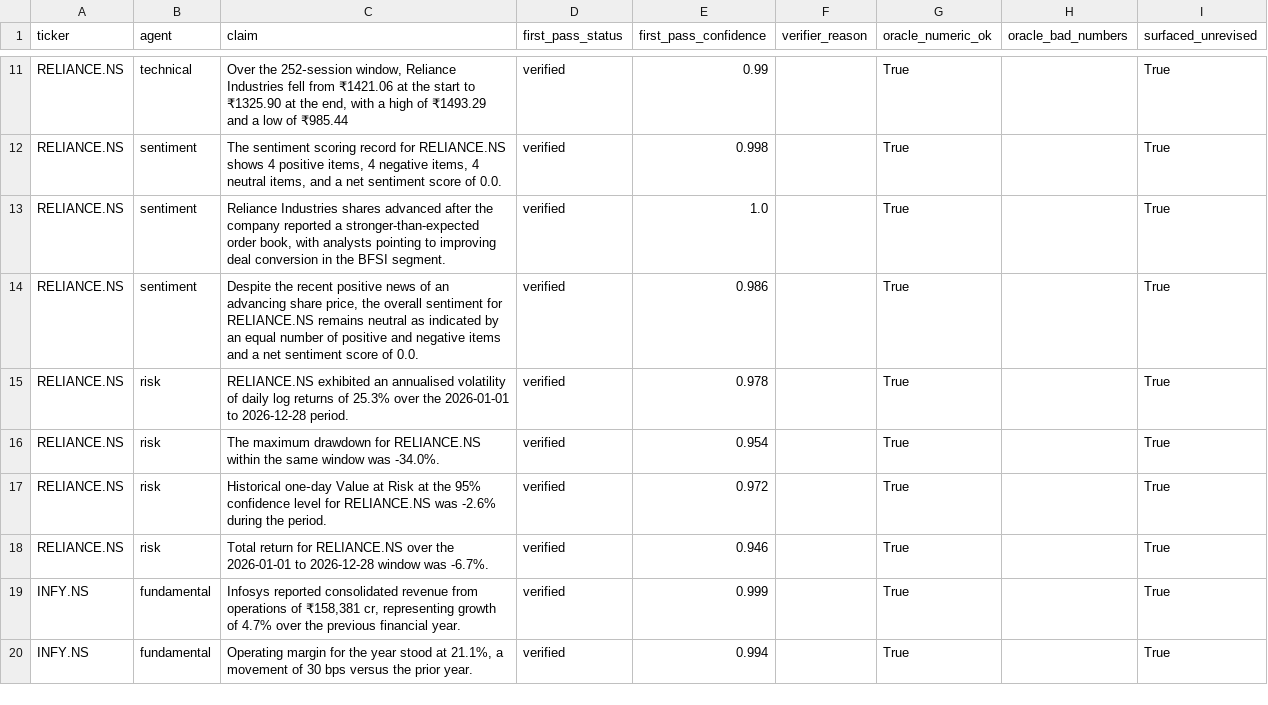
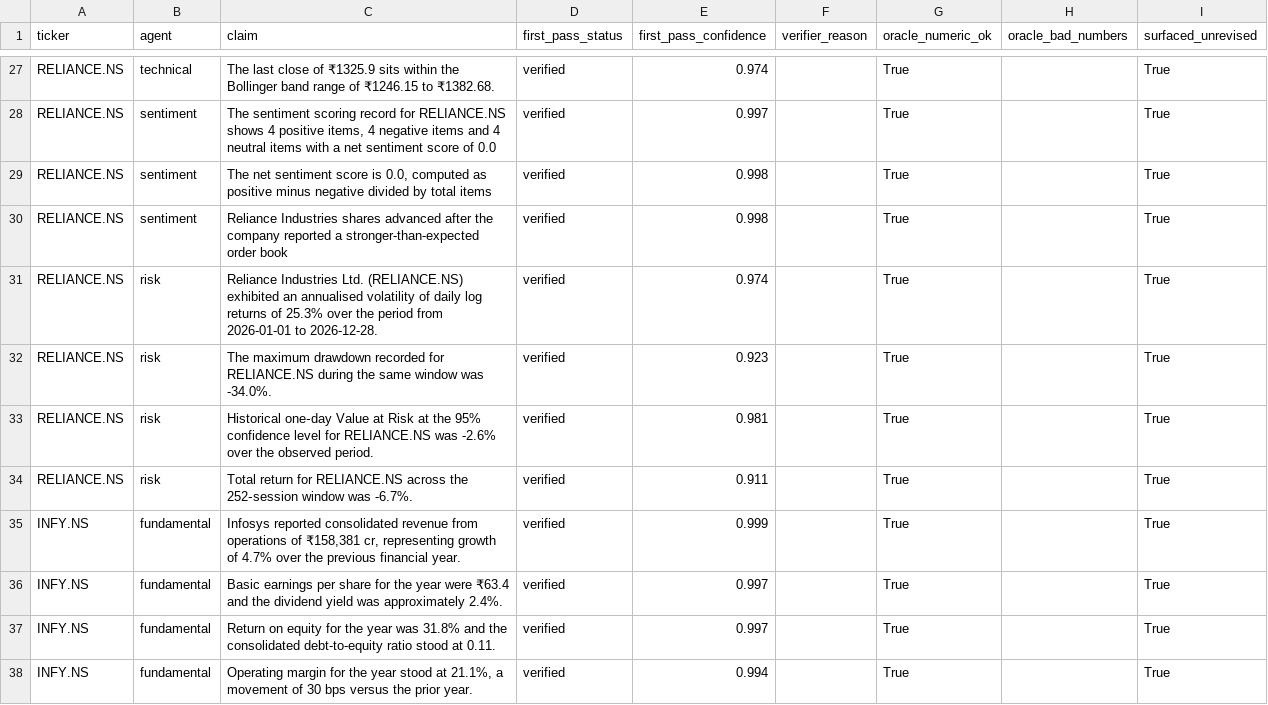
Before and after one commit to awasthiprashast/multi-agent-financial-research, a CSV file: results/groq_llm_claims.csv, drawn as a sheet; only a part is shown, gaps mark what is left out; addresses are those after the commit; the diff covers the shown part only; the diff names each change by its address in the sheet, - before the commit and + after, or states it on an @@ line.

```diff
--- a/results/groq_llm_claims.csv
+++ b/results/groq_llm_claims.csv
-C27 (claim): Over the 252‑session window, Reliance Industries fell from ₹1421.06 at the start to ₹1325.90 at the end, with a high of ₹1493.29 and a low of ₹985.44
+C27 (claim): The last close of ₹1325.9 sits within the Bollinger band range of ₹1246.15 to ₹1382.68.
-E27 (first_pass_confidence): 0.99
+E27 (first_pass_confidence): 0.974
-C28 (claim): …4 negative items, 4 neutral items, and a net sentiment score of 0.0.
+C28 (claim): …4 negative items and 4 neutral items with a net sentiment score of 0.0
-E28 (first_pass_confidence): 0.998
+E28 (first_pass_confidence): 0.997
-C29 (claim): Reliance Industries shares advanced after the company reported a stronger-than-expected order book, with analysts pointing to improving deal conversion in the BFSI segment.
+C29 (claim): The net sentiment score is 0.0, computed as positive minus negative divided by total items
-E29 (first_pass_confidence): 1.0
+E29 (first_pass_confidence): 0.998
-C30 (claim): Despite the recent positive news of an advancing share price, the overall sentiment for RELIANCE.NS remains neutral as indicated by an equal number of positive and negative items and a net sentiment score of 0.0.
+C30 (claim): Reliance Industries shares advanced after the company reported a stronger-than-expected order book
-E30 (first_pass_confidence): 0.986
+E30 (first_pass_confidence): 0.998
-C31 (claim): RELIANCE.NS exhibited an annualised volatility of daily log returns of 25.3% over the 2026-01-01 to 2026-12-28 period.
+C31 (claim): Reliance Industries Ltd. (RELIANCE.NS) exhibited an annualised volatility of daily log returns of 25.3% over the period from 2026-01-01 to 2026-12-28.
-E31 (first_pass_confidence): 0.978
+E31 (first_pass_confidence): 0.974
-C32 (claim): …maximum drawdown for RELIANCE.NS within the same…
+C32 (claim): …maximum drawdown recorded for RELIANCE.NS during the same…
-E32 (first_pass_confidence): 0.954
+E32 (first_pass_confidence): 0.923
-C33 (claim): …was -2.6% during the period.
+C33 (claim): …was -2.6% over the observed period.
-E33 (first_pass_confidence): 0.972
+E33 (first_pass_confidence): 0.981
-C34 (claim): …for RELIANCE.NS over the 2026-01-01 to 2026-12-28 window was…
+C34 (claim): …for RELIANCE.NS across the 252‑session window was…
-E34 (first_pass_confidence): 0.946
+E34 (first_pass_confidence): 0.911
+row 36: INFY.NS | fundamental | Basic earnings per share for the year were ₹63.4 and the dividend yield was approximately 2.4%. | verified | 0.997 |  | True |  | True
+row 37: INFY.NS | fundamental | Return on equity for the year was 31.8% and the consolidated debt-to-equity ratio stood at 0.11. | verified | 0.997 |  | True |  | True
```
Also changed, not shown: 16 added rows, 3 removed rows and 34 edited cells elsewhere in this file, results/groq_llm_claims_seed909.csv, results/llm_claims.csv, 42 other files.
